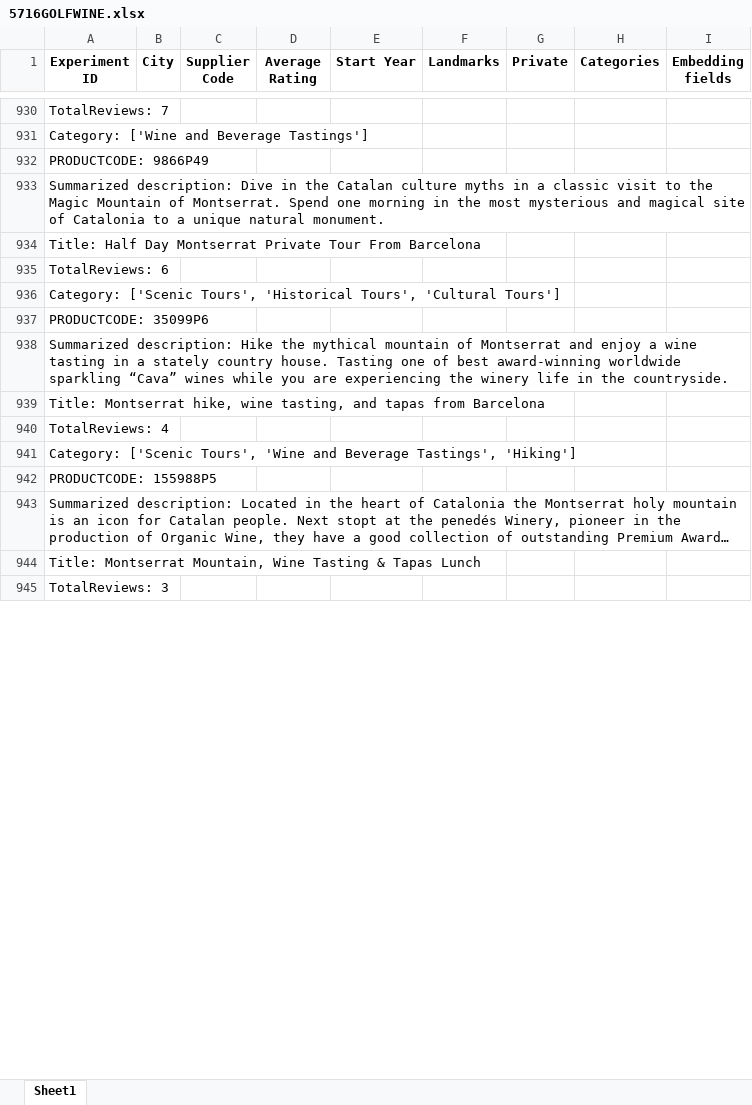
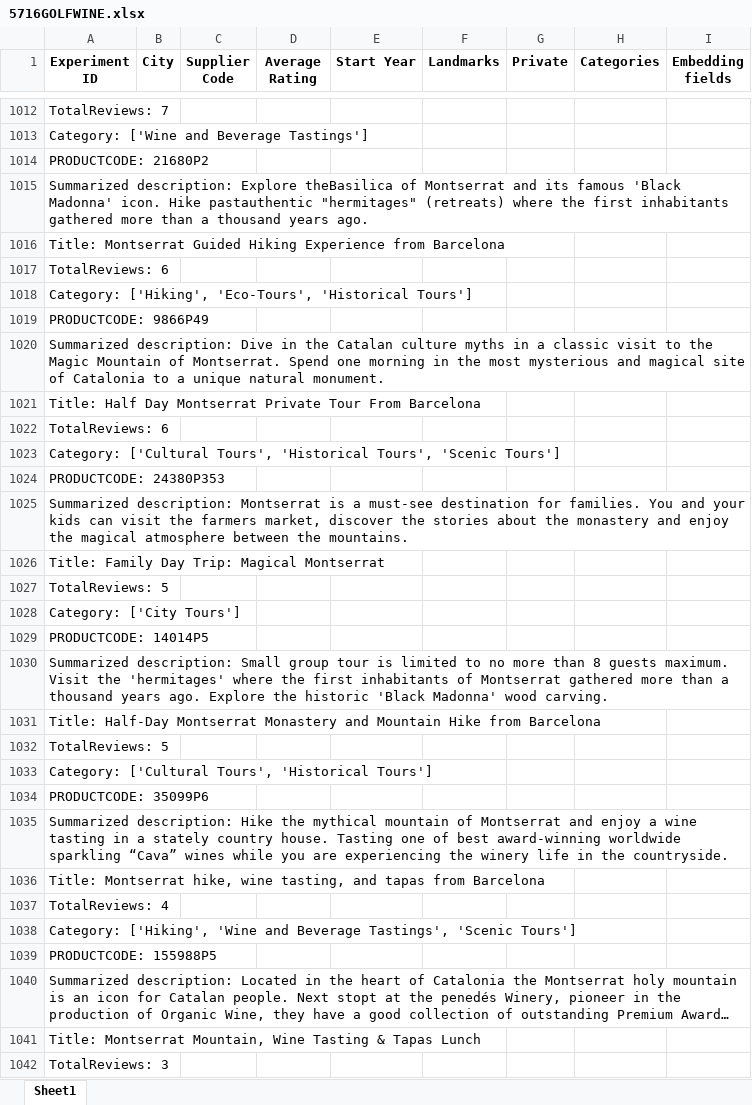
Before and after one commit to Walkway-ai/data-exploration, an Excel workbook: experiment_results/5716GOLFWINE.xlsx, sheet Sheet1, drawn as a sheet; only a part is shown, gaps mark what is left out; long unchanged cells end in …; values as stored, in another font and other column widths than the file's, no borders; addresses are those after the commit; the diff covers the shown part only; the diff names each change by its address in the sheet, - before the commit and + after, or states it on an @@ line.

```diff
--- a/experiment_results/5716GOLFWINE.xlsx (sheet Sheet1)
+++ b/experiment_results/5716GOLFWINE.xlsx (sheet Sheet1)
+row 1014: PRODUCTCODE: 21680P2
+row 1015: Summarized description: Explore theBasilica of Montserrat and its famous 'Black Madonna' icon. Hike pastauthentic "hermitages" (retreats) where the first inhabitants gathered more than a thousand years ago.
+row 1016: Title: Montserrat Guided Hiking Experience from Barcelona
+row 1017: TotalReviews: 6
+row 1018: Category: ['Hiking', 'Eco-Tours', 'Historical Tours']
-A1023 (Experiment ID): Category: ['Scenic Tours', 'Historical Tours', 'Cultural Tours']
+A1023 (Experiment ID): Category: ['Cultural Tours', 'Historical Tours', 'Scenic Tours']
+row 1024: PRODUCTCODE: 24380P353
+row 1025: Summarized description: Montserrat is a must-see destination for families. You and your kids can visit the farmers market, discover the stories about the monastery and enjoy the magical atmosphere between the mountains.
+row 1026: Title: Family Day Trip: Magical Montserrat
+row 1027: TotalReviews: 5
+row 1028: Category: ['City Tours']
+row 1029: PRODUCTCODE: 14014P5
+row 1030: Summarized description: Small group tour is limited to no more than 8 guests maximum. Visit the 'hermitages' where the first inhabitants of Montserrat gathered more than a thousand years ago. Explore the historic 'Black Madonna' wood carving.
+row 1031: Title: Half-Day Montserrat Monastery and Mountain Hike from Barcelona
+row 1032: TotalReviews: 5
+row 1033: Category: ['Cultural Tours', 'Historical Tours']
-A1038 (Experiment ID): Category: ['Scenic Tours', 'Wine and Beverage Tastings', 'Hiking']
+A1038 (Experiment ID): Category: ['Hiking', 'Wine and Beverage Tastings', 'Scenic Tours']
```
Also changed, not shown: 189 added rows, 37 removed rows, 7 moved rows and 123 edited cells elsewhere in this sheet, experiment_results/129335P2.xlsx, experiment_results/16168P10.xlsx, 23 other files.
